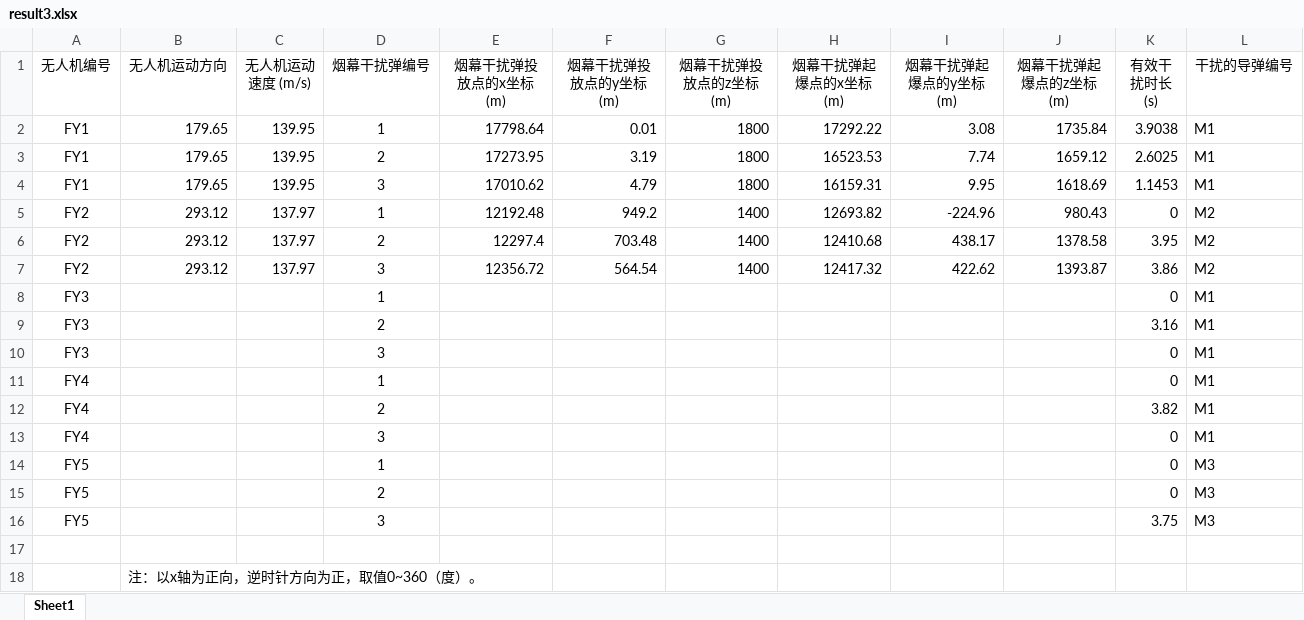
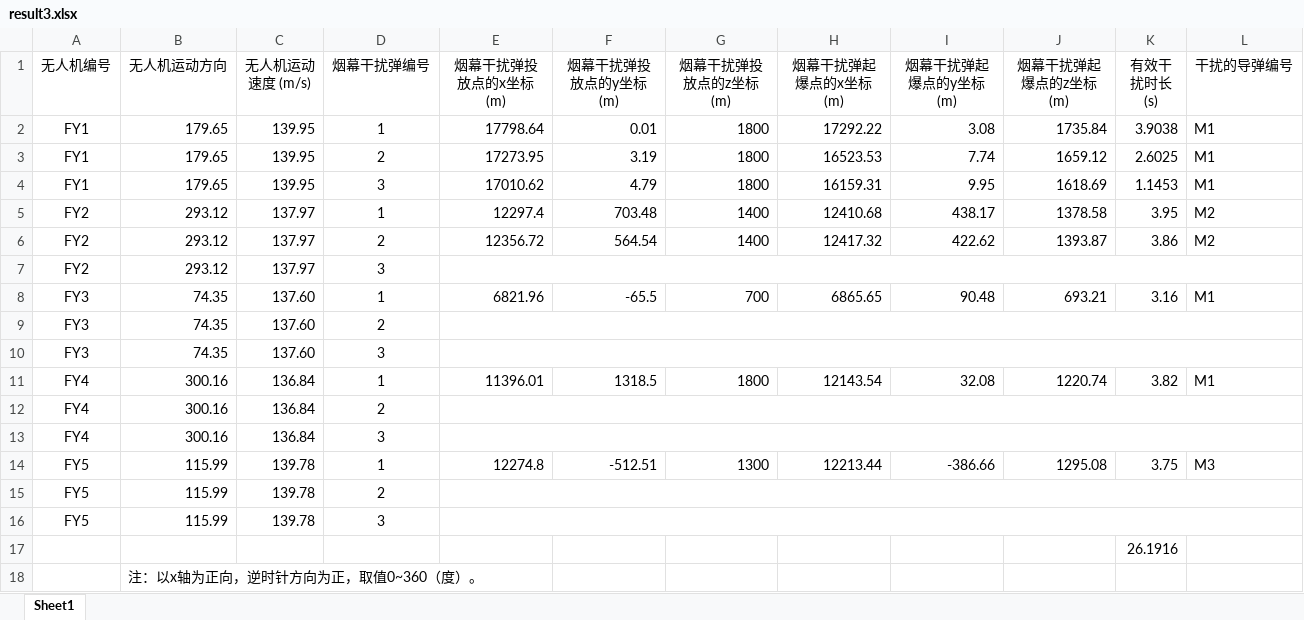
Before and after one commit to fpjo/MathModeling25, an Excel workbook: 附件/result3.xlsx, sheet Sheet1, drawn as a sheet; values as stored, in another font and other column widths than the file's, no borders; removed rows and columns are numbered as before the commit, all else as after; the diff names each change by its address in the sheet, - before the commit and + after, or states it on an @@ line.

Commit message:
Update result3.xlsx

```diff
--- a/附件/result3.xlsx (sheet Sheet1)
+++ b/附件/result3.xlsx (sheet Sheet1)
-row 5: FY2 | 293.12 | 137.97 | 1 | 12192.48 | 949.2 | 1400 | 12693.82 | -224.96 | 980.43 | 0 | M2
-D5 (烟幕干扰弹编号): 2
+D5 (烟幕干扰弹编号): 1
-D6 (烟幕干扰弹编号): 3
+D6 (烟幕干扰弹编号): 2
-row 8: FY3 |  |  | 1 |  |  |  |  |  |  | 0 | M1
+row 7: FY2 | 293.12 | 137.97 | 3
+row 8: FY3 | 74.35 | 137.60 | 1 | 6821.96 | -65.5 | 700 | 6865.65 | 90.48 | 693.21 | 3.16 | M1
-B9:B10 (无人机运动方向): (empty)
+B9:B10 (无人机运动方向): 74.35
-C9:C10 (无人机运动速度 (m/s)): (empty)
+C9:C10 (无人机运动速度 (m/s)): 137.60
+E9:L9 merged
-K9 (有效干扰时长 (s)): 3.16
+K9 (有效干扰时长 (s)): (empty)
-L9:L10 (干扰的导弹编号): M1
+L9:L10 (干扰的导弹编号): (empty)
+E10:L10 merged
-K10 (有效干扰时长 (s)): 0
+K10 (有效干扰时长 (s)): (empty)
-row 11: FY4 |  |  | 1 |  |  |  |  |  |  | 0 | M1
+row 11: FY4 | 300.16 | 136.84 | 1 | 11396.01 | 1318.5 | 1800 | 12143.54 | 32.08 | 1220.74 | 3.82 | M1
-B12:B13 (无人机运动方向): (empty)
+B12:B13 (无人机运动方向): 300.16
-C12:C13 (无人机运动速度 (m/s)): (empty)
+C12:C13 (无人机运动速度 (m/s)): 136.84
+E12:L12 merged
-K12 (有效干扰时长 (s)): 3.82
+K12 (有效干扰时长 (s)): (empty)
-L12:L13 (干扰的导弹编号): M1
+L12:L13 (干扰的导弹编号): (empty)
+E13:L13 merged
-K13 (有效干扰时长 (s)): 0
+K13 (有效干扰时长 (s)): (empty)
-row 14: FY5 |  |  | 1 |  |  |  |  |  |  | 0 | M3
+row 14: FY5 | 115.99 | 139.78 | 1 | 12274.8 | -512.51 | 1300 | 12213.44 | -386.66 | 1295.08 | 3.75 | M3
-B15:B16 (无人机运动方向): (empty)
+B15:B16 (无人机运动方向): 115.99
-C15:C16 (无人机运动速度 (m/s)): (empty)
+C15:C16 (无人机运动速度 (m/s)): 139.78
+E15:L15 merged
-K15 (有效干扰时长 (s)): 0
+K15 (有效干扰时长 (s)): (empty)
-L15:L16 (干扰的导弹编号): M3
+L15:L16 (干扰的导弹编号): (empty)
+E16:L16 merged
-K16 (有效干扰时长 (s)): 3.75
+K16 (有效干扰时长 (s)): (empty)
-K17 (有效干扰时长 (s)): (empty)
+K17 (有效干扰时长 (s)): 26.1916
```
